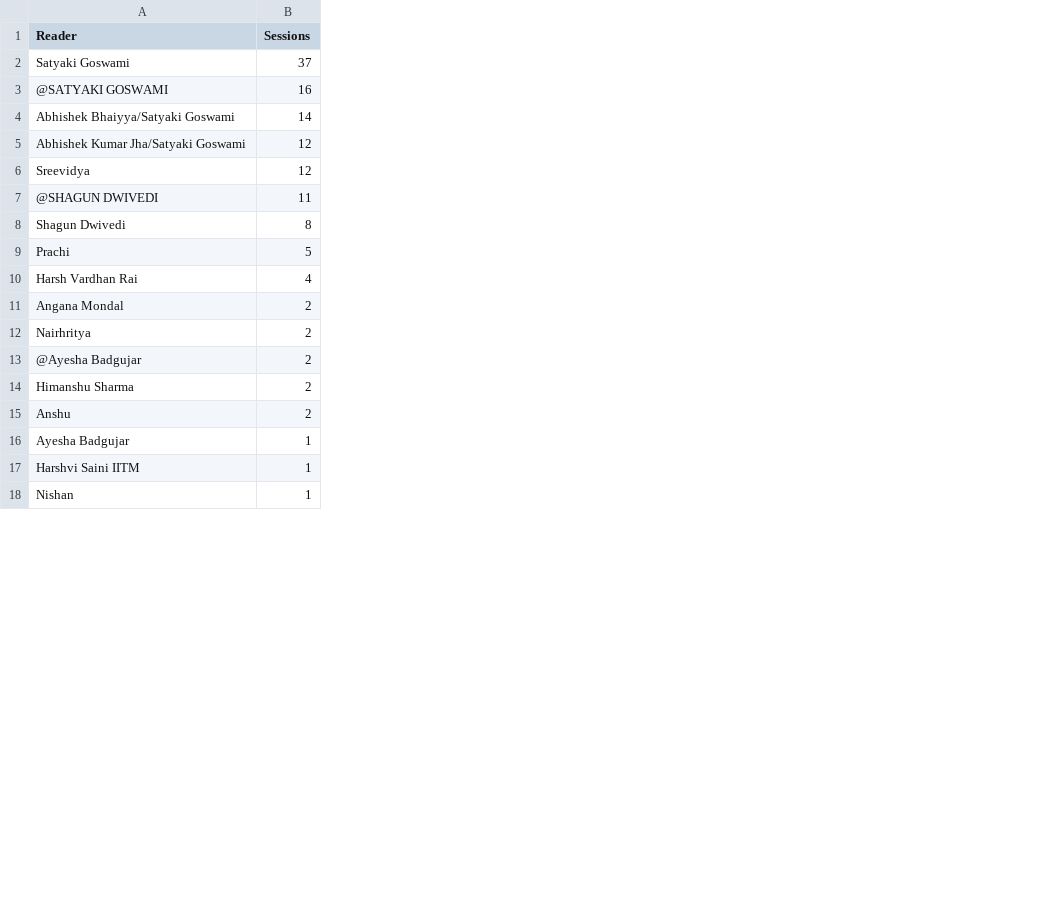
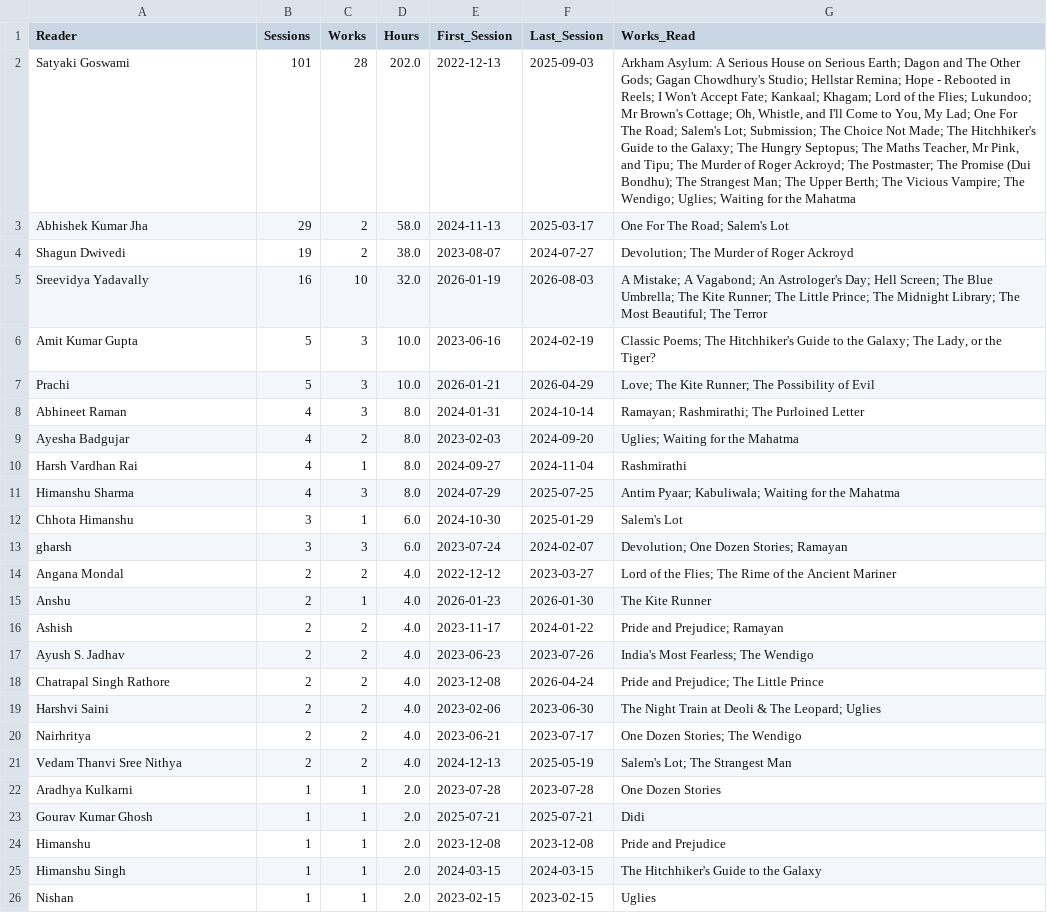
Before and after one commit to sreekarsarma55/readingsession_updator, a CSV file: data/processed/readers.csv, drawn as a sheet; only a part is shown; removed rows and columns are numbered as before the commit, all else as after; the diff covers the shown part only; the diff names each change by its address in the sheet, - before the commit and + after, or states it on an @@ line.

Commit message:
Rebuild session pipeline: recover 36 lost sessions, normalise and sort outputs
The extractor matched work labels with `Book\s*:`, which never matches the
`*Book* : *Title*` style used in many announcements, and it only knew five
labels. Between them those two gaps silently dropped 36 real sessions:

- 19 from the bold-before-colon format (10x The Hitchhiker's Guide to the
  Galaxy, 4x Ramayan, The Purloined Letter)
- 17 from the `Tale :` label used exclusively through the Mar-May 2025 run
  (8x Arkham Asylum, 7 Satyajit Ray stories, The Postmaster, One For The Road)

Sessions now go from 181 to 217 and works from 49 to 66, with a 1:1 check
that every labelled announcement becomes exactly one session.

Other correctness fixes:

- Works are keyed by (title, author), so the two different member pieces both
  titled "Submission" no longer overwrite each other.
- Reader identities are resolved, so Satyaki Goswami's 101 sessions are no
  longer split across `@SATYAKI GOSWAMI`, `Satyaki Goswami IITM` and names
  buried inside `Abhishek Bhaiyya/Satyaki Goswami`.
- Co-read sessions stay one row, so Duration_Minutes is never double-counted,
  and works.csv Hours sums to the true 434h total.
- Session start time is taken from the message timestamp's date plus the
  announced Time, because the announced Date contains copy-paste errors.
- A trailing parenthesis is only a segment when it holds a digit or a word
  like "chapter", so "The Promise (Dui Bondhu)" keeps its Bengali title.
- A standalone `Writer :` line is now read as the author.

Adds sessions.csv in the requested schema (Title, Reader, Segment,
Created_Date, Stopped_At, Duration_Minutes) with duration normalised to 120
minutes and Stopped_At derived from it, plus work_readers.csv listing each
work once with everyone who read it.

Authors are filled in for every work but one, several verified against
reference sources. All curated knowledge moves to config/ so the data can be
corrected without touching code, and data/reports/audit.md surfaces the
remaining guesses.

```diff
--- a/data/processed/readers.csv
+++ b/data/processed/readers.csv
+column C (Works), row 2: 28; row 4: 2; row 7: 3; row 10: 1; row 14: 2; rows 20-22: 2 | 2 | 1; rows 25-26: 1 | 1
+column D (Hours), row 2: 202.0; row 4: 38.0; row 7: 10.0; row 10: 8.0; row 14: 4.0; rows 20-22: 4.0 | 4.0 | 2.0; rows 25-26: 2.0 | 2.0
+column E (First_Session), row 2: 2022-12-13; row 4: 2023-08-07; row 7: 2026-01-21; row 10: 2024-09-27; row 14: 2022-12-12; rows 20-22: 2023-06-21 | 2024-12-13 | 2023-07-28; rows 25-26: 2024-03-15 | 2023-02-15
+column F (Last_Session), row 2: 2025-09-03; row 4: 2024-07-27; row 7: 2026-04-29; row 10: 2024-11-04; row 14: 2023-03-27; rows 20-22: 2023-07-17 | 2025-05-19 | 2023-07-28; rows 25-26: 2024-03-15 | 2023-02-15
+column G (Works_Read), row 2: Arkham Asylum: A Serious House on Serious Earth; Dagon and The Other Gods; Gagan Chowdhury's Studio; Hellstar Remina; Hope - Rebooted in Reels; I Won't Accept Fate; Kankaal; Khagam; Lord of the Flies; Lukundoo; Mr Brown's Cottage; Oh, Whistle, and I'll Come to You, My Lad; One For The Road; Salem's Lot; Submission; The Choice Not Made; The Hitchhiker's Guide to the Galaxy; The Hungry Septopus; The Maths Teacher, Mr Pink, and Tipu; The Murder of Roger Ackroyd; The Postmaster; The Promise (Dui Bondhu); The Strangest Man; The Upper Berth; The Vicious Vampire; The Wendigo; Uglies; Waiting for the Mahatma; row 4: Devolution; The Murder of Roger Ackroyd; row 7: Love; The Kite Runner; The Possibility of Evil; row 10: Rashmirathi; row 14: Lord of the Flies; The Rime of the Ancient Mariner; rows 20-22: One Dozen Stories; The Wendigo | Salem's Lot; The Strangest Man | One Dozen Stories; rows 25-26: The Hitchhiker's Guide to the Galaxy | Uglies
-B2 (Sessions): 37
+B2 (Sessions): 101
-row 3: @SATYAKI GOSWAMI | 16
-row 4: Abhishek Bhaiyya/Satyaki Goswami | 14
-row 5: Abhishek Kumar Jha/Satyaki Goswami | 12
-row 6: Sreevidya | 12
-row 7: @SHAGUN DWIVEDI | 11
+row 3: Abhishek Kumar Jha | 29 | 2 | 58.0 | 2024-11-13 | 2025-03-17 | One For The Road; Salem's Lot
-B4 (Sessions): 8
+B4 (Sessions): 19
+row 5: Sreevidya Yadavally | 16 | 10 | 32.0 | 2026-01-19 | 2026-08-03 | A Mistake; A Vagabond; An Astrologer's Day; Hell Screen; The Blue Umbrella; The Kite Runner; The Little Prince; The Midnight Library; The Most Beautiful; The Terror
+row 6: Amit Kumar Gupta | 5 | 3 | 10.0 | 2023-06-16 | 2024-02-19 | Classic Poems; The Hitchhiker's Guide to the Galaxy; The Lady, or the Tiger?
+row 8: Abhineet Raman | 4 | 3 | 8.0 | 2024-01-31 | 2024-10-14 | Ramayan; Rashmirathi; The Purloined Letter
+row 9: Ayesha Badgujar | 4 | 2 | 8.0 | 2023-02-03 | 2024-09-20 | Uglies; Waiting for the Mahatma
+row 11: Himanshu Sharma | 4 | 3 | 8.0 | 2024-07-29 | 2025-07-25 | Antim Pyaar; Kabuliwala; Waiting for the Mahatma
+row 12: Chhota Himanshu | 3 | 1 | 6.0 | 2024-10-30 | 2025-01-29 | Salem's Lot
+row 13: gharsh | 3 | 3 | 6.0 | 2023-07-24 | 2024-02-07 | Devolution; One Dozen Stories; Ramayan
+row 16: Ashish | 2 | 2 | 4.0 | 2023-11-17 | 2024-01-22 | Pride and Prejudice; Ramayan
+row 17: Ayush S. Jadhav | 2 | 2 | 4.0 | 2023-06-23 | 2023-07-26 | India's Most Fearless; The Wendigo
+row 18: Chatrapal Singh Rathore | 2 | 2 | 4.0 | 2023-12-08 | 2026-04-24 | Pride and Prejudice; The Little Prince
+row 19: Harshvi Saini | 2 | 2 | 4.0 | 2023-02-06 | 2023-06-30 | The Night Train at Deoli & The Leopard; Uglies
-row 13: @Ayesha Badgujar | 2
-A21 (Reader): Himanshu Sharma
+A21 (Reader): Vedam Thanvi Sree Nithya
-A22 (Reader): Ayesha Badgujar
+A22 (Reader): Aradhya Kulkarni
@@ row 41 moved to row 23: Gourav Kumar Ghosh @@
+row 24: Himanshu | 1 | 1 | 2.0 | 2023-12-08 | 2023-12-08 | Pride and Prejudice
-A25 (Reader): Harshvi Saini IITM
+A25 (Reader): Himanshu Singh
```
Also changed, not shown: 1 added row, 20 removed rows and 1 edited cell elsewhere in this file, data/processed/authors.csv, data/processed/sessions.csv, 32 other files.
